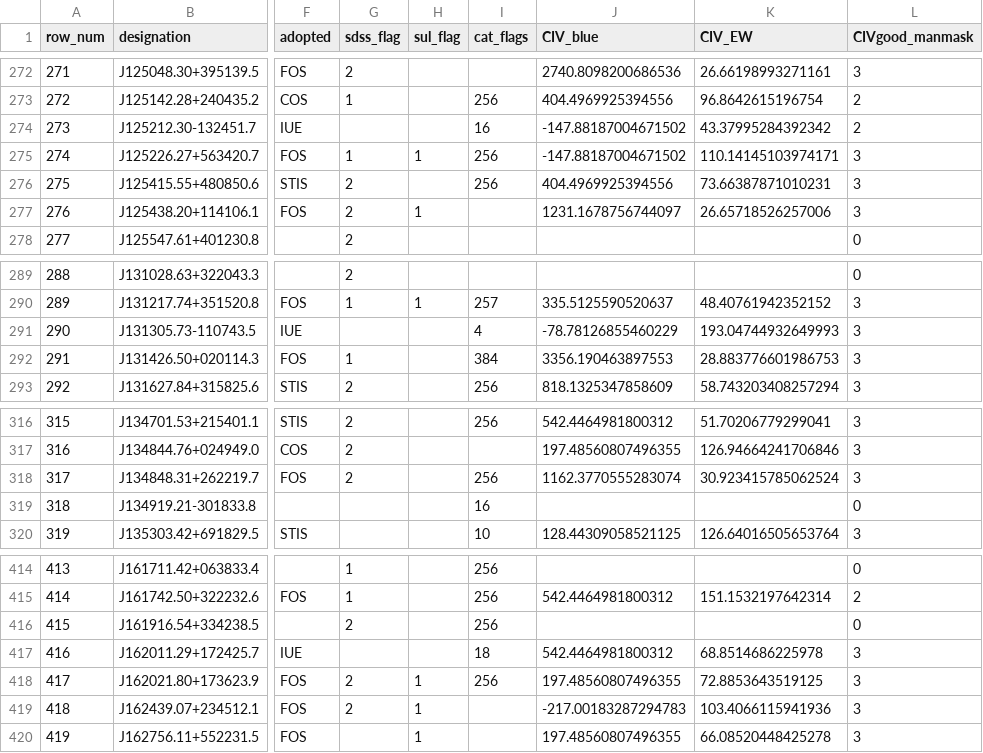
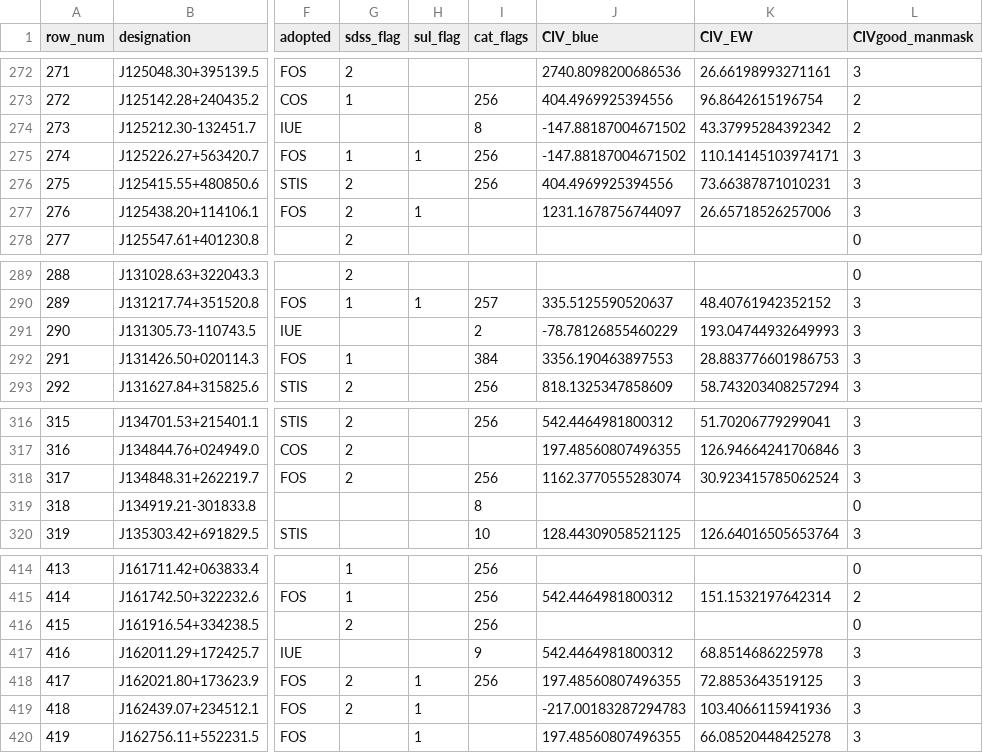
Before and after one commit to gtrichards/HST-Paper, a CSV file: Data/CIV_measurements_v23.csv, drawn as a sheet; only a part is shown, gaps mark what is left out; the diff covers the shown part only; the diff names each change by its address in the sheet, - before the commit and + after, or states it on an @@ line.

```diff
--- a/Data/CIV_measurements_v23.csv
+++ b/Data/CIV_measurements_v23.csv
-I274 (cat_flags): 16
+I274 (cat_flags): 8
-I291 (cat_flags): 4
+I291 (cat_flags): 2
-I319 (cat_flags): 16
+I319 (cat_flags): 8
-I417 (cat_flags): 18
+I417 (cat_flags): 9
```
Also changed, not shown: 8 edited cells elsewhere in this file, Tables/table1_master_sample_v23.csv, 2 other files.
